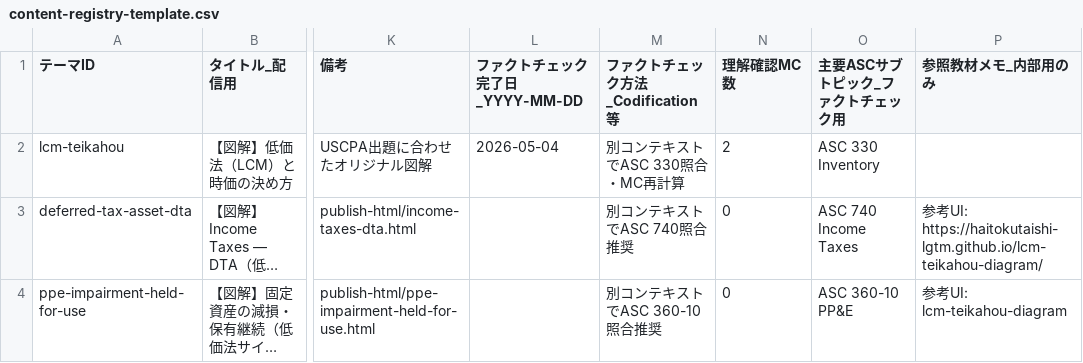
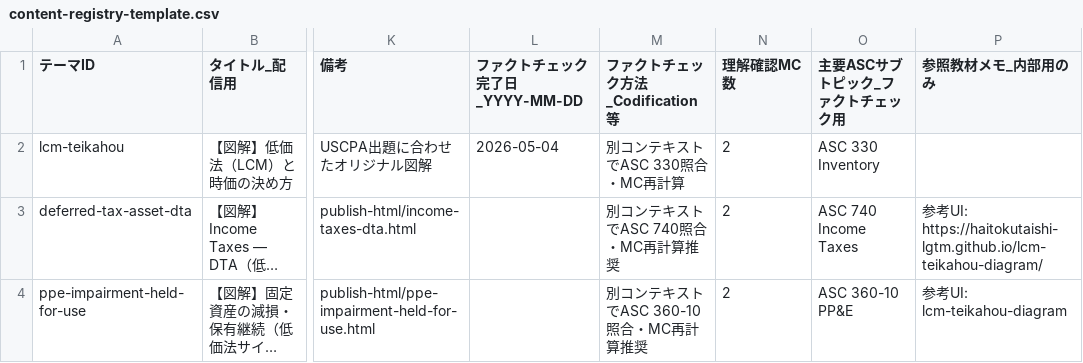
Before and after one commit to haitokutaishi-lgtm/uscpa-diagram-delivery, a CSV file: ops/content-registry-template.csv, drawn as a sheet; only a part is shown, gaps mark what is left out; long unchanged cells end in …; the diff names each change by its address in the sheet, - before the commit and + after, or states it on an @@ line.

```diff
--- a/ops/content-registry-template.csv
+++ b/ops/content-registry-template.csv
-M3 (ファクトチェック方法_Codification等): 別コンテキストでASC 740照合推奨
+M3 (ファクトチェック方法_Codification等): 別コンテキストでASC 740照合・MC再計算推奨
-N3:N4 (理解確認MC数): 0
+N3:N4 (理解確認MC数): 2
-M4 (ファクトチェック方法_Codification等): 別コンテキストでASC 360-10照合推奨
+M4 (ファクトチェック方法_Codification等): 別コンテキストでASC 360-10照合・MC再計算推奨
```
